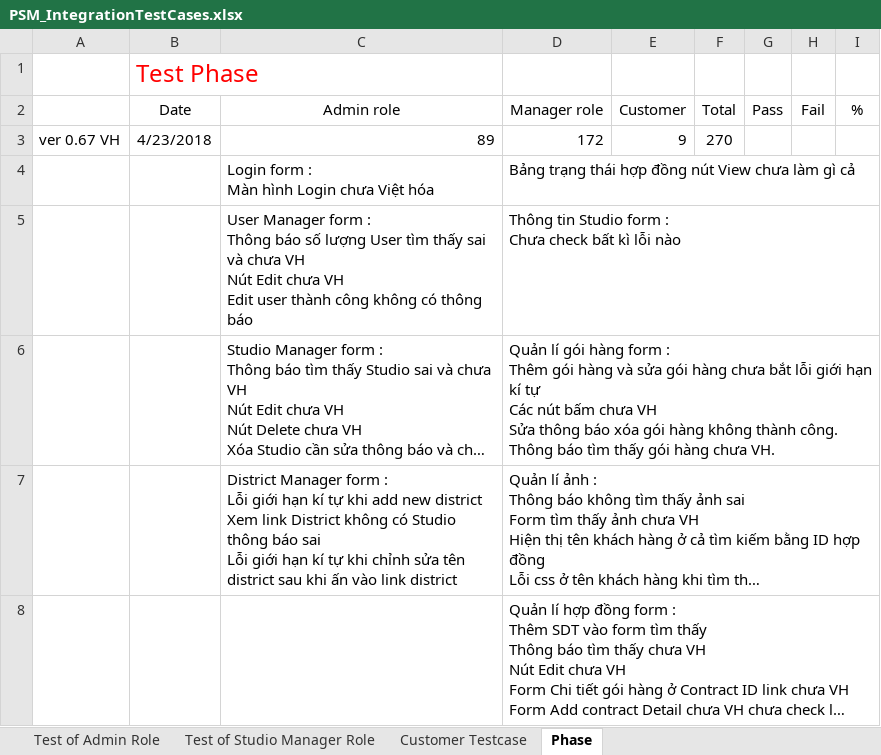
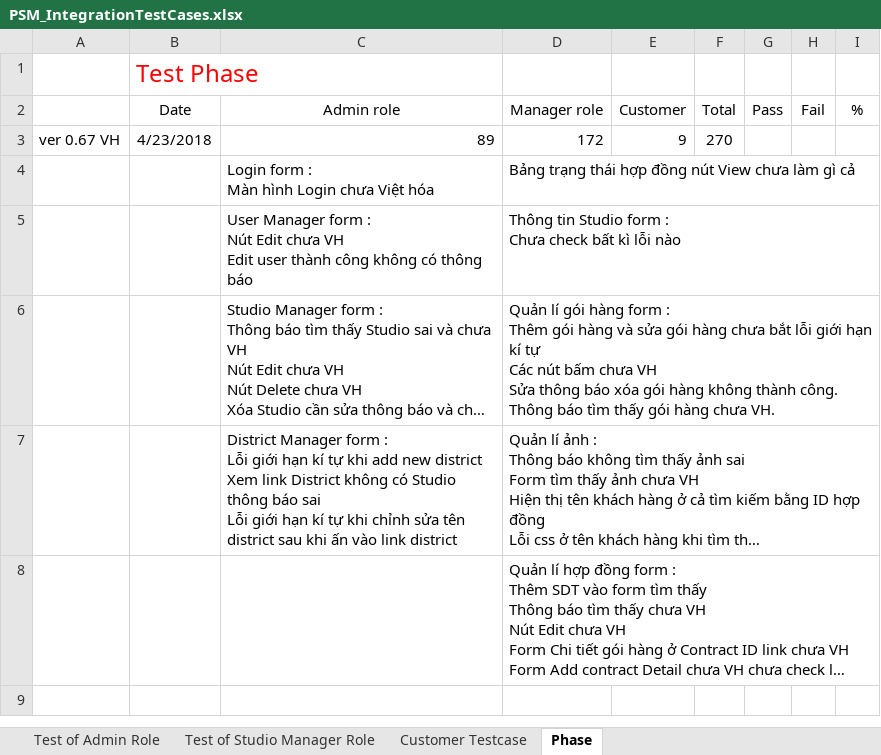
Before and after one commit to sora1895/WebStudio, an Excel workbook: PSM_IntegrationTestCases.xlsx, sheet Phase, drawn as a sheet; long unchanged cells end in …; values as stored, in another font and other column widths than the file's, no borders; ↵ is a line break in a cell; the diff names each change by its address in the sheet, - before the commit and + after, or states it on an @@ line.

```diff
--- a/PSM_IntegrationTestCases.xlsx (sheet Phase)
+++ b/PSM_IntegrationTestCases.xlsx (sheet Phase)
-C5 (Admin role): …form : ↵ Thông báo số lượng User tìm thấy sai và chưa VH ↵ Nút Edit…
+C5 (Admin role): …form : ↵ Nút Edit…
```
Also changed, not shown: sheet Customer Testcase, 3 other files.
